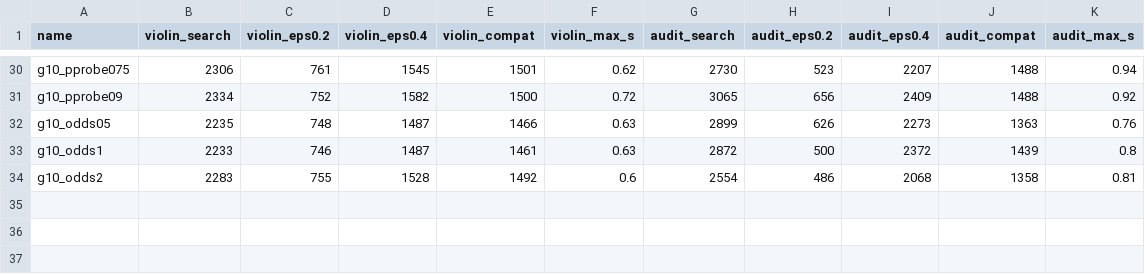
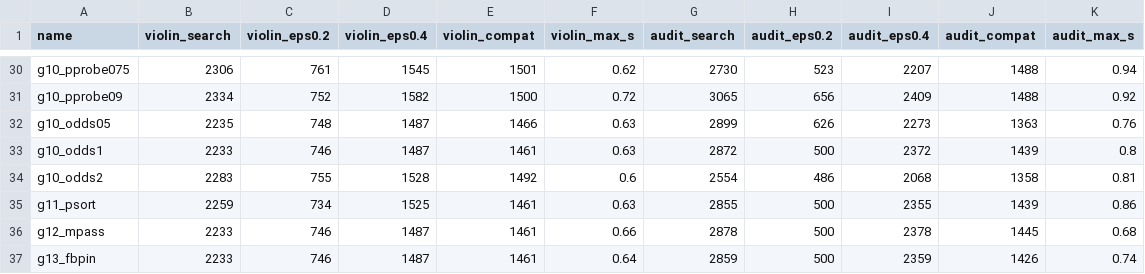
Before and after one commit to NGC1788/violin-bowing-boundaries, a TSV file: agentic_research/evolve_v4/improved2/results.tsv, drawn as a sheet; only a part is shown, gaps mark what is left out.

Commit message:
evolve_v4 improved2: pass proof when nothing is left to refute (AI audit 2872 -> 2859)
In monotone mode, when no witness, probe or bisection target is left, read for the
cheapest pass proof instead of the generic lookahead. Violin unchanged (2233).
Also records rejected attempts g11 (probe order) and g12 (monotone-certain pass).

```diff
--- a/agentic_research/evolve_v4/improved2/results.tsv
+++ b/agentic_research/evolve_v4/improved2/results.tsv
@@ -34 +34,4 @@ g10_odds1	2233	746	1487	1461	0.63	2872	500	2372	1439	0.8
 g10_odds2	2283	755	1528	1492	0.6	2554	486	2068	1358	0.81
+g11_psort	2259	734	1525	1461	0.63	2855	500	2355	1439	0.86
+g12_mpass	2233	746	1487	1461	0.66	2878	500	2378	1445	0.68
+g13_fbpin	2233	746	1487	1461	0.64	2859	500	2359	1426	0.74
```
Also changed, not shown: 4 other files.
